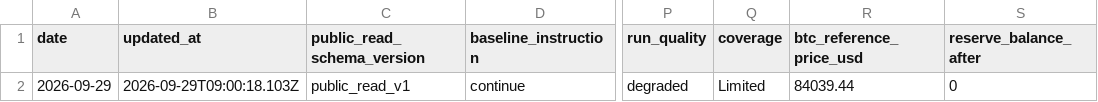
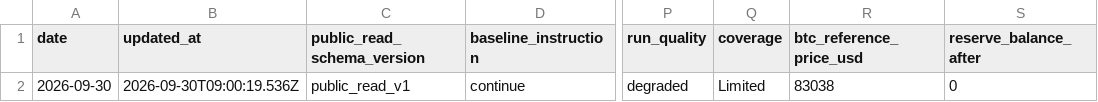
Before and after one commit to llamawithaclaw/btc-helper-preview, a CSV file: latest-read.csv, drawn as a sheet; only a part is shown, gaps mark what is left out; the diff names each change by its address in the sheet, - before the commit and + after, or states it on an @@ line.

Commit message:
Refresh BTC Helper public surface

```diff
--- a/latest-read.csv
+++ b/latest-read.csv
-A2 (date): 2026-09-29
+A2 (date): 2026-09-30
-B2 (updated_at): 2026-09-29T09:00:18.103Z
+B2 (updated_at): 2026-09-30T09:00:19.536Z
-R2 (btc_reference_price_usd): 84039.44
+R2 (btc_reference_price_usd): 83038
```
Also changed, not shown: 23 other files.
